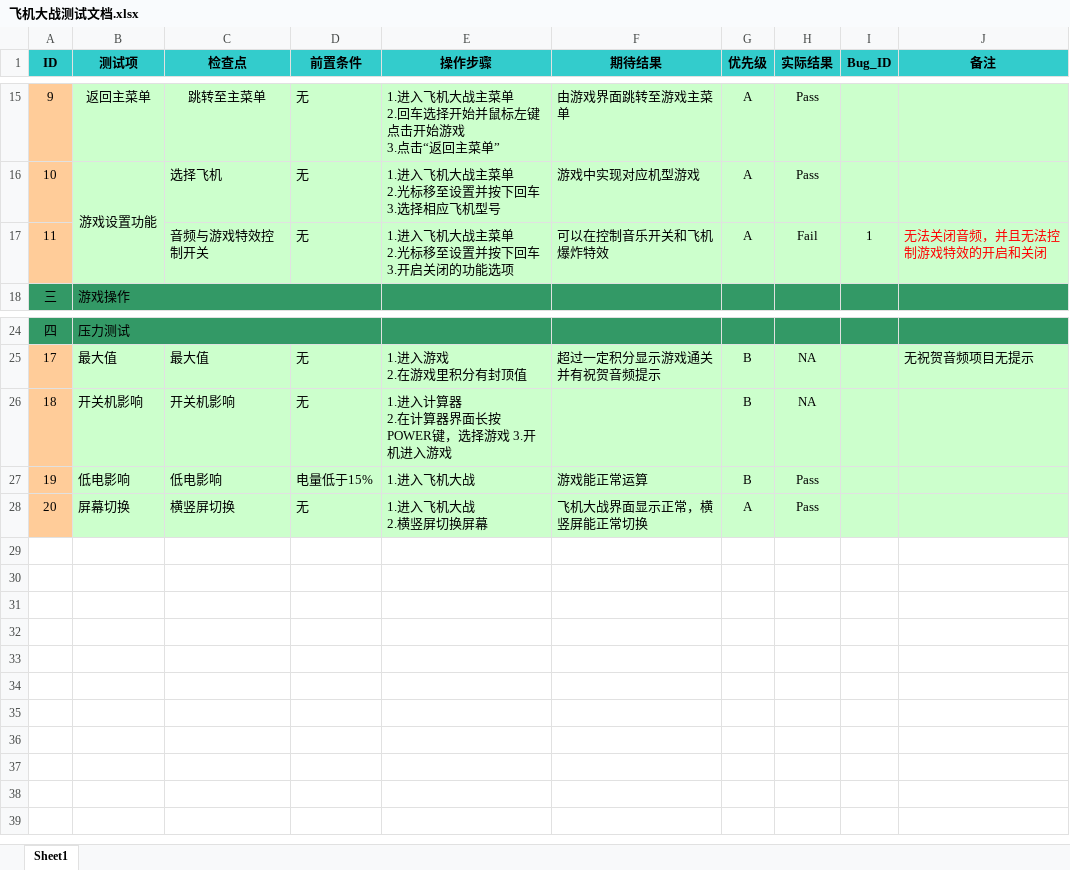
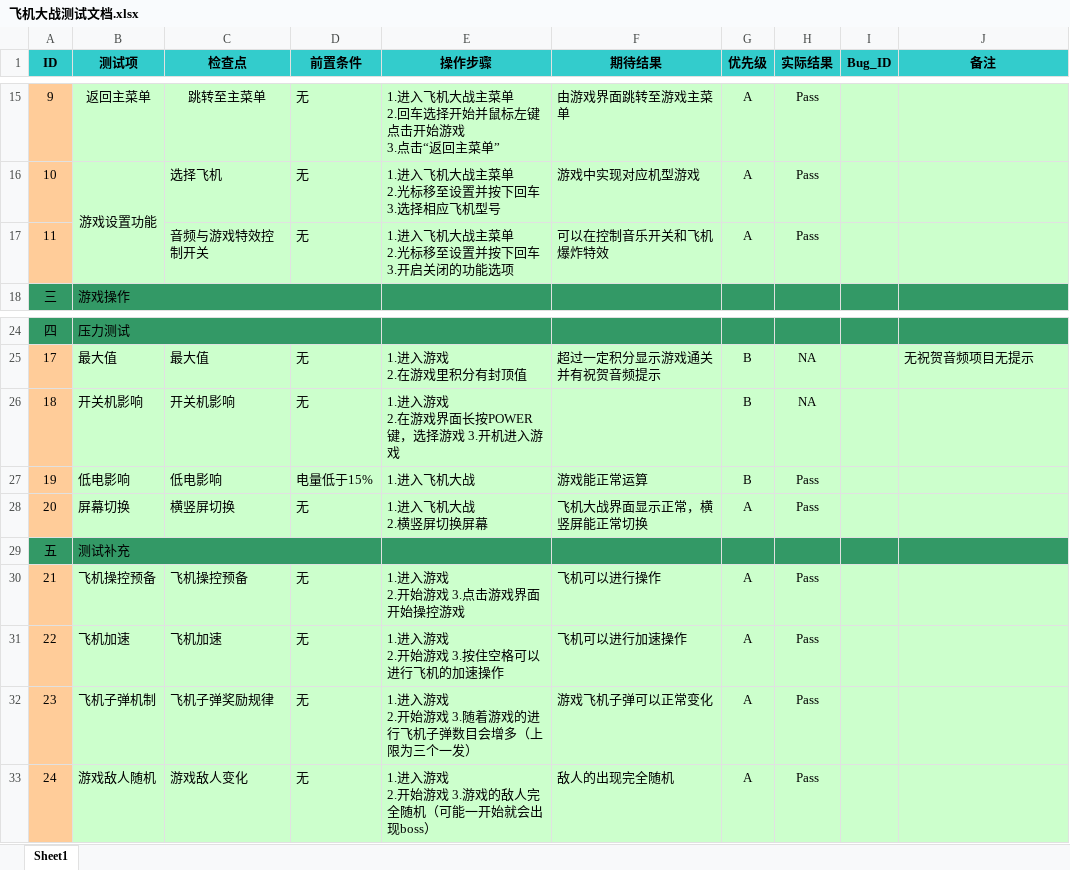
Before and after one commit to 1004032560/FourKings, an Excel workbook: 飞机大战项目/飞机大战测试文档.xlsx, sheet Sheet1, drawn as a sheet; only a part is shown, gaps mark what is left out; values as stored, in another font and other column widths than the file's, no borders; conditional formats not drawn; ↵ is a line break in a cell; the diff names each change by its address in the sheet, - before the commit and + after, or states it on an @@ line.

Commit message:
Add files via upload

```diff
--- a/飞机大战项目/飞机大战测试文档.xlsx (sheet Sheet1)
+++ b/飞机大战项目/飞机大战测试文档.xlsx (sheet Sheet1)
-H17 (实际结果): Fail
+H17 (实际结果): Pass
-I17 (Bug_ID): 1
+I17 (Bug_ID): (empty)
-J17 (备注): 无法关闭音频，并且无法控制游戏特效的开启和关闭
+J17 (备注): (empty)
-E26 (操作步骤): 1.进入计算器 ↵ 2.在计算器界面长按POWER键，选择游戏 3.开机进入游戏
+E26 (操作步骤): 1.进入游戏 ↵ 2.在游戏界面长按POWER键，选择游戏 3.开机进入游戏
+row 29: 五 | 测试补充
+row 30: 21 | 飞机操控预备 | 飞机操控预备 | 无 | 1.进入游戏 ↵ 2.开始游戏 3.点击游戏界面开始操控游戏 | 飞机可以进行操作 | A | Pass
+row 31: 22 | 飞机加速 | 飞机加速 | 无 | 1.进入游戏 ↵ 2.开始游戏 3.按住空格可以进行飞机的加速操作 | 飞机可以进行加速操作 | A | Pass
+row 32: 23 | 飞机子弹机制 | 飞机子弹奖励规律 | 无 | 1.进入游戏 ↵ 2.开始游戏 3.随着游戏的进行飞机子弹数目会增多（上限为三个一发） | 游戏飞机子弹可以正常变化 | A | Pass
+row 33: 24 | 游戏敌人随机 | 游戏敌人变化 | 无 | 1.进入游戏 ↵ 2.开始游戏 3.游戏的敌人完全随机（可能一开始就会出现boss） | 敌人的出现完全随机 | A | Pass
```
